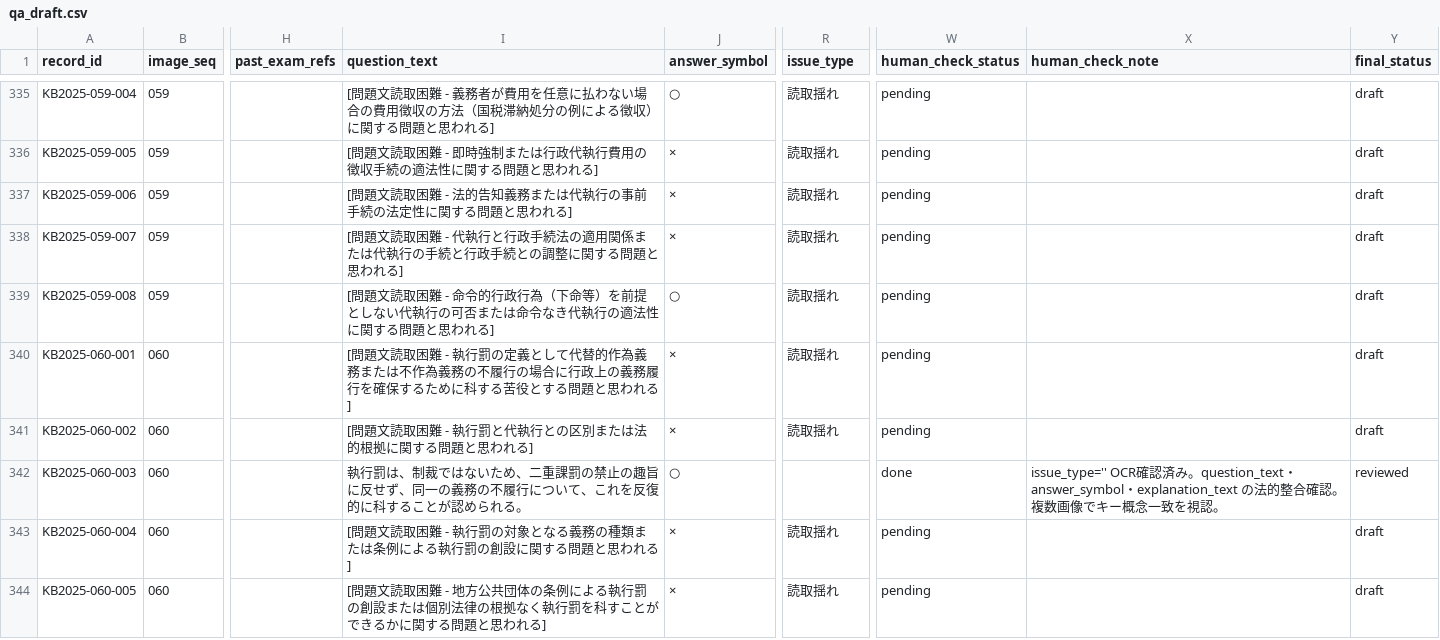
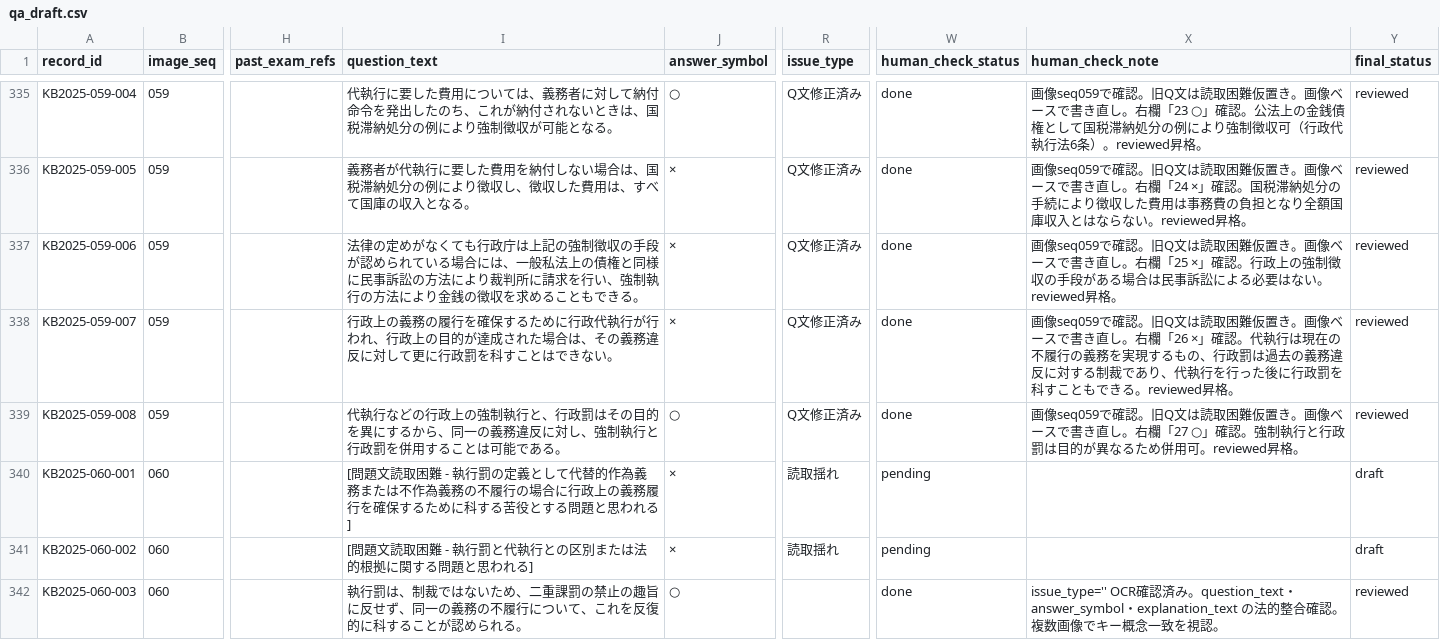
Before and after one commit to ToadRoid/gyosei_tracker, a CSV file: data/qa_draft.csv, drawn as a sheet; only a part is shown, gaps mark what is left out; the shorter side is filled out with more unchanged rows; the diff covers the shown part only; the diff names each change by its address in the sheet, - before the commit and + after, or states it on an @@ line.

```diff
--- a/data/qa_draft.csv
+++ b/data/qa_draft.csv
-I335 (question_text): [問題文読取困難 - 義務者が費用を任意に払わない場合の費用徴収の方法（国税滞納処分の例による徴収）に関する問題と思われる]
+I335 (question_text): 代執行に要した費用については、義務者に対して納付命令を発出したのち、これが納付されないときは、国税滞納処分の例により強制徴収が可能となる。
-R335:R339 (issue_type): 読取揺れ
+R335:R339 (issue_type): Q文修正済み
-W335:W339 (human_check_status): pending
+W335:W339 (human_check_status): done
-X335 (human_check_note): (empty)
+X335 (human_check_note): 画像seq059で確認。旧Q文は読取困難仮置き。画像ベースで書き直し。右欄「23 ○」確認。公法上の金銭債権として国税滞納処分の例により強制徴収可（行政代執行法6条）。reviewed昇格。
-Y335:Y339 (final_status): draft
+Y335:Y339 (final_status): reviewed
-I336 (question_text): [問題文読取困難 - 即時強制または行政代執行費用の徴収手続の適法性に関する問題と思われる]
+I336 (question_text): 義務者が代執行に要した費用を納付しない場合は、国税滞納処分の例により徴収し、徴収した費用は、すべて国庫の収入となる。
-X336 (human_check_note): (empty)
+X336 (human_check_note): 画像seq059で確認。旧Q文は読取困難仮置き。画像ベースで書き直し。右欄「24 ×」確認。国税滞納処分の手続により徴収した費用は事務費の負担となり全額国庫収入とはならない。reviewed昇格。
-I337 (question_text): [問題文読取困難 - 法的告知義務または代執行の事前手続の法定性に関する問題と思われる]
+I337 (question_text): 法律の定めがなくても行政庁は上記の強制徴収の手段が認められている場合には、一般私法上の債権と同様に民事訴訟の方法により裁判所に請求を行い、強制執行の方法により金銭の徴収を求めることもできる。
-X337 (human_check_note): (empty)
+X337 (human_check_note): 画像seq059で確認。旧Q文は読取困難仮置き。画像ベースで書き直し。右欄「25 ×」確認。行政上の強制徴収の手段がある場合は民事訴訟による必要はない。reviewed昇格。
-I338 (question_text): [問題文読取困難 - 代執行と行政手続法の適用関係または代執行の手続と行政手続との調整に関する問題と思われる]
+I338 (question_text): 行政上の義務の履行を確保するために行政代執行が行われ、行政上の目的が達成された場合は、その義務違反に対して更に行政罰を科すことはできない。
-X338 (human_check_note): (empty)
+X338 (human_check_note): 画像seq059で確認。旧Q文は読取困難仮置き。画像ベースで書き直し。右欄「26 ×」確認。代執行は現在の不履行の義務を実現するもの、行政罰は過去の義務違反に対する制裁であり、代執行を行った後に行政罰を科すこともできる。reviewed昇格。
-I339 (question_text): [問題文読取困難 - 命令的行政行為（下命等）を前提としない代執行の可否または命令なき代執行の適法性に関する問題と思われる]
+I339 (question_text): 代執行などの行政上の強制執行と、行政罰はその目的を異にするから、同一の義務違反に対し、強制執行と行政罰を併用することは可能である。
-X339 (human_check_note): (empty)
+X339 (human_check_note): 画像seq059で確認。旧Q文は読取困難仮置き。画像ベースで書き直し。右欄「27 ○」確認。強制執行と行政罰は目的が異なるため併用可。reviewed昇格。
```
Also changed, not shown: 61 edited cells elsewhere in this file.
